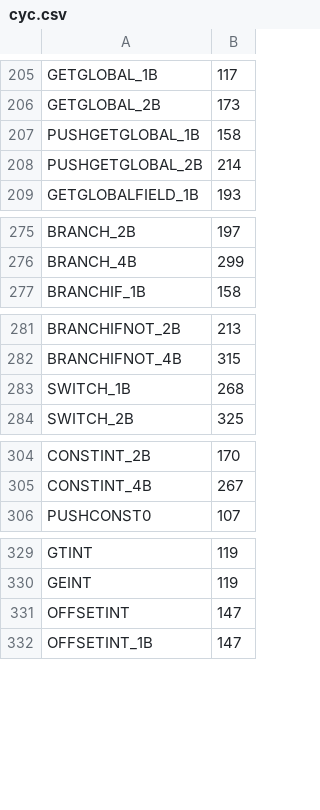
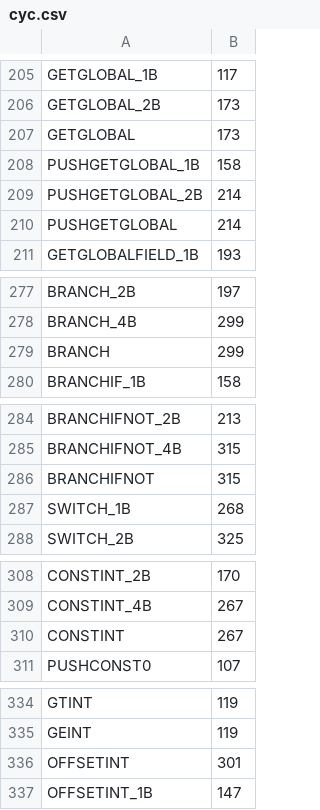
Before and after one commit to stevenvar/bytecrawler, a CSV file: wcet/cyc.csv, drawn as a sheet; only a part is shown, gaps mark what is left out.

```diff
--- a/wcet/cyc.csv
+++ b/wcet/cyc.csv
@@ -206,4 +206,6 @@ GETGLOBAL_1B;117
 GETGLOBAL_2B;173
+GETGLOBAL;173
 PUSHGETGLOBAL_1B;158
 PUSHGETGLOBAL_2B;214
+PUSHGETGLOBAL;214
 GETGLOBALFIELD_1B;193
@@ -276,2 +278,3 @@ BRANCH_2B;197
 BRANCH_4B;299
+BRANCH;299
 BRANCHIF_1B;158
@@ -282,2 +285,3 @@ BRANCHIFNOT_2B;213
 BRANCHIFNOT_4B;315
+BRANCHIFNOT;315
 SWITCH_1B;268
@@ -305,2 +309,3 @@ CONSTINT_2B;170
 CONSTINT_4B;267
+CONSTINT;267
 PUSHCONST0;107
@@ -330,3 +335,3 @@ GTINT;119
 GEINT;119
-OFFSETINT;147
+OFFSETINT;301
 OFFSETINT_1B;147
```
Also changed, not shown: 17 other files.
